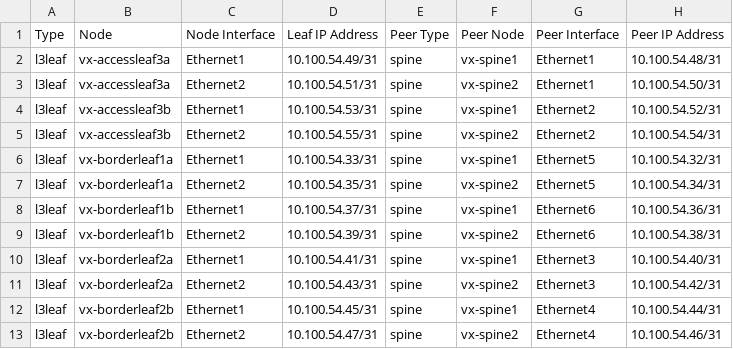
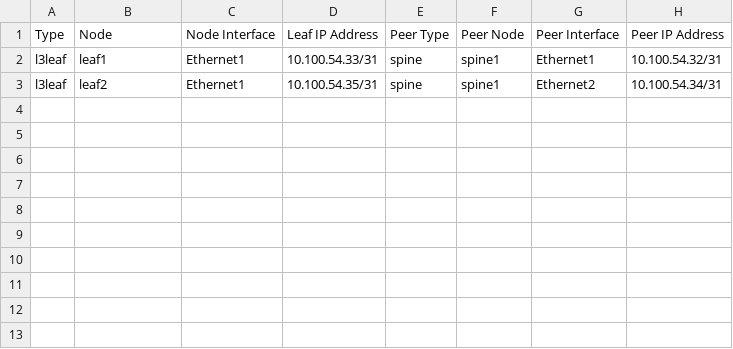
Before and after one commit to nielsjlarsen/ansible-avd, a CSV file: ansible_collections/arista/avd/examples/single-dc-l3ls/documentation/fabric/FABRIC-p2p-links.csv, drawn as a sheet.

```diff
--- a/ansible_collections/arista/avd/examples/single-dc-l3ls/documentation/fabric/FABRIC-p2p-links.csv
+++ b/ansible_collections/arista/avd/examples/single-dc-l3ls/documentation/fabric/FABRIC-p2p-links.csv
@@ -1,13 +1,3 @@
 Type,Node,Node Interface,Leaf IP Address,Peer Type,Peer Node,Peer Interface,Peer IP Address
-l3leaf,vx-accessleaf3a,Ethernet1,10.100.54.49/31,spine,vx-spine1,Ethernet1,10.100.54.48/31
-l3leaf,vx-accessleaf3a,Ethernet2,10.100.54.51/31,spine,vx-spine2,Ethernet1,10.100.54.50/31
-l3leaf,vx-accessleaf3b,Ethernet1,10.100.54.53/31,spine,vx-spine1,Ethernet2,10.100.54.52/31
-l3leaf,vx-accessleaf3b,Ethernet2,10.100.54.55/31,spine,vx-spine2,Ethernet2,10.100.54.54/31
-l3leaf,vx-borderleaf1a,Ethernet1,10.100.54.33/31,spine,vx-spine1,Ethernet5,10.100.54.32/31
-l3leaf,vx-borderleaf1a,Ethernet2,10.100.54.35/31,spine,vx-spine2,Ethernet5,10.100.54.34/31
-l3leaf,vx-borderleaf1b,Ethernet1,10.100.54.37/31,spine,vx-spine1,Ethernet6,10.100.54.36/31
-l3leaf,vx-borderleaf1b,Ethernet2,10.100.54.39/31,spine,vx-spine2,Ethernet6,10.100.54.38/31
-l3leaf,vx-borderleaf2a,Ethernet1,10.100.54.41/31,spine,vx-spine1,Ethernet3,10.100.54.40/31
-l3leaf,vx-borderleaf2a,Ethernet2,10.100.54.43/31,spine,vx-spine2,Ethernet3,10.100.54.42/31
-l3leaf,vx-borderleaf2b,Ethernet1,10.100.54.45/31,spine,vx-spine1,Ethernet4,10.100.54.44/31
-l3leaf,vx-borderleaf2b,Ethernet2,10.100.54.47/31,spine,vx-spine2,Ethernet4,10.100.54.46/31
+l3leaf,leaf1,Ethernet1,10.100.54.33/31,spine,spine1,Ethernet1,10.100.54.32/31
+l3leaf,leaf2,Ethernet1,10.100.54.35/31,spine,spine1,Ethernet2,10.100.54.34/31
```
Also changed, not shown: ansible_collections/arista/avd/examples/single-dc-l3ls/documentation/fabric/FABRIC-topology.csv, 45 other files.
